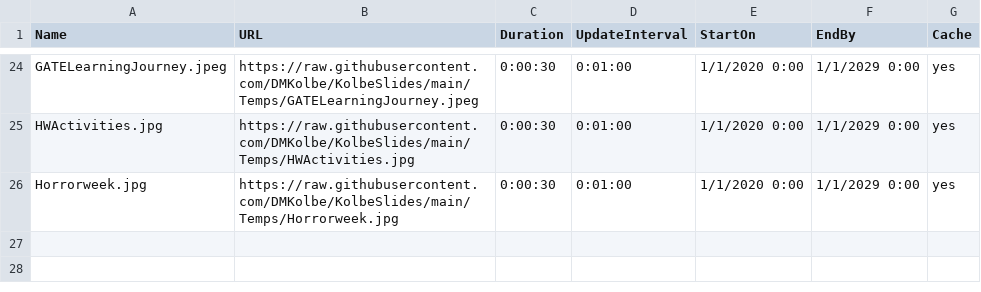
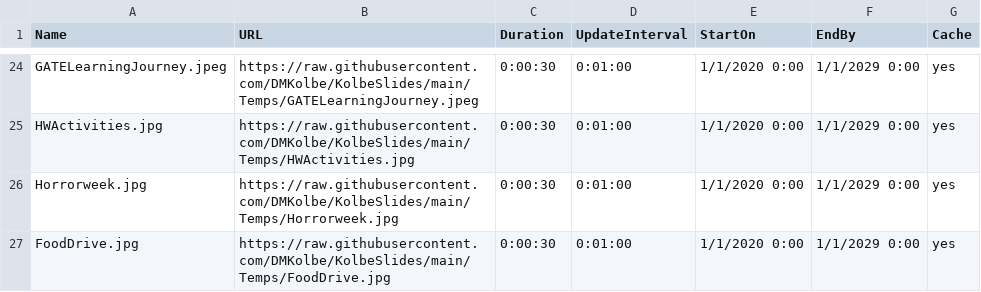
Before and after one commit to DMKolbe/KolbeSlides, a CSV file: Slides.csv, drawn as a sheet; only a part is shown, gaps mark what is left out.

Commit message:
Update Slides.csv

```diff
--- a/Slides.csv
+++ b/Slides.csv
@@ -26 +26,2 @@ HWActivities.jpg,https://raw.githubusercontent.com/DMKolbe/KolbeSlides/main/Temp
 Horrorweek.jpg,https://raw.githubusercontent.com/DMKolbe/KolbeSlides/main/Temps/Horrorweek.jpg,0:00:30,0:01:00,1/1/2020 0:00,1/1/2029 0:00,yes
+FoodDrive.jpg,https://raw.githubusercontent.com/DMKolbe/KolbeSlides/main/Temps/FoodDrive.jpg,0:00:30,0:01:00,1/1/2020 0:00,1/1/2029 0:00,yes
```
